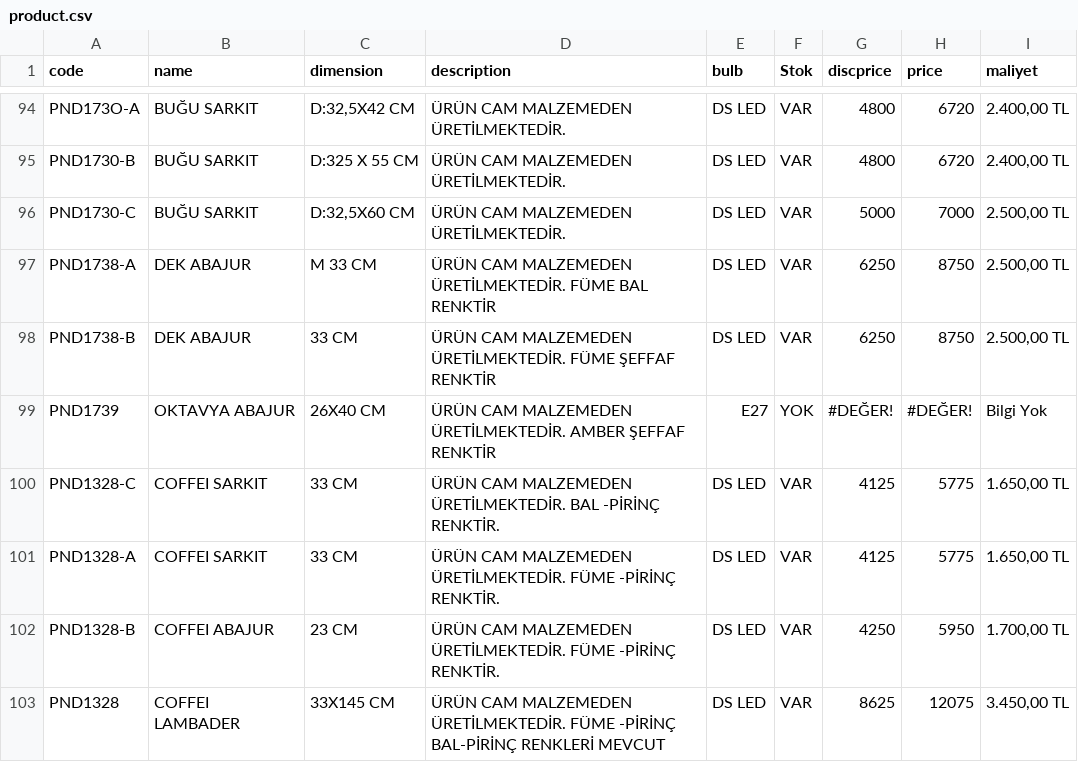
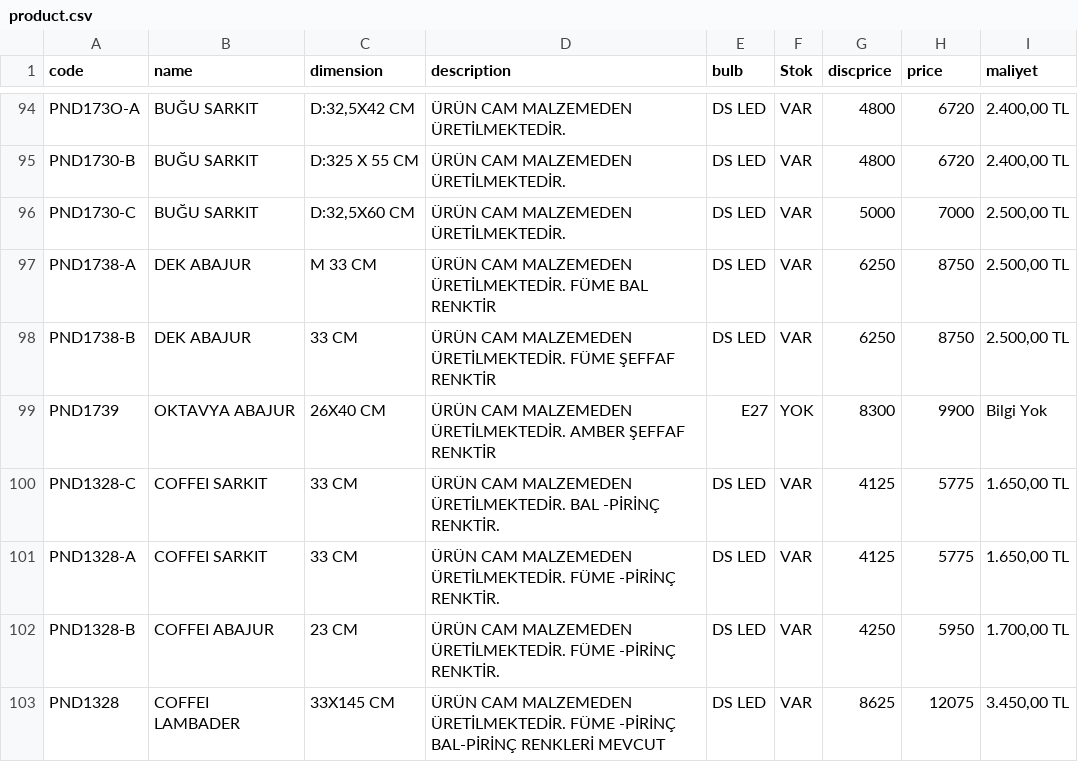
Before and after one commit to pnd-107112/barcode-scanner, a CSV file: product.csv, drawn as a sheet; only a part is shown, gaps mark what is left out.

Commit message:
Update product.csv

```diff
--- a/product.csv
+++ b/product.csv
@@ -98,3 +98,3 @@ PND1738-A;DEK ABAJUR ;M 33 CM;ÜRÜN CAM MALZEMEDEN ÜRETİLMEKTEDİR. FÜME BAL
 PND1738-B;DEK ABAJUR ;33 CM;ÜRÜN CAM MALZEMEDEN ÜRETİLMEKTEDİR. FÜME ŞEFFAF RENKTİR  ;DS LED;VAR ;6250;8750;2.500,00 TL
-PND1739;OKTAVYA ABAJUR;26X40 CM ;ÜRÜN CAM MALZEMEDEN ÜRETİLMEKTEDİR. AMBER  ŞEFFAF RENKTİR  ;E27;YOK;#DEĞER!;#DEĞER!;Bilgi Yok
+PND1739;OKTAVYA ABAJUR;26X40 CM ;ÜRÜN CAM MALZEMEDEN ÜRETİLMEKTEDİR. AMBER  ŞEFFAF RENKTİR  ;E27;YOK;8300;9900;Bilgi Yok
 PND1328-C;COFFEI SARKIT ;33 CM ;ÜRÜN CAM MALZEMEDEN ÜRETİLMEKTEDİR. BAL -PİRİNÇ RENKTİR. ;DS LED;VAR;4125;5775;1.650,00 TL
```
